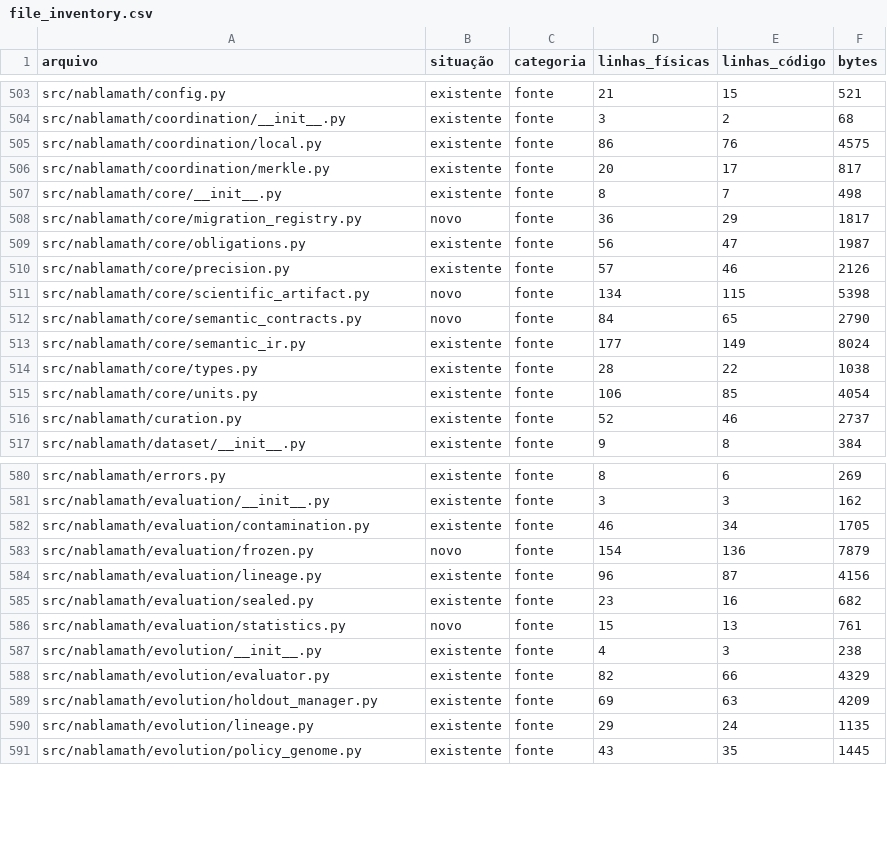
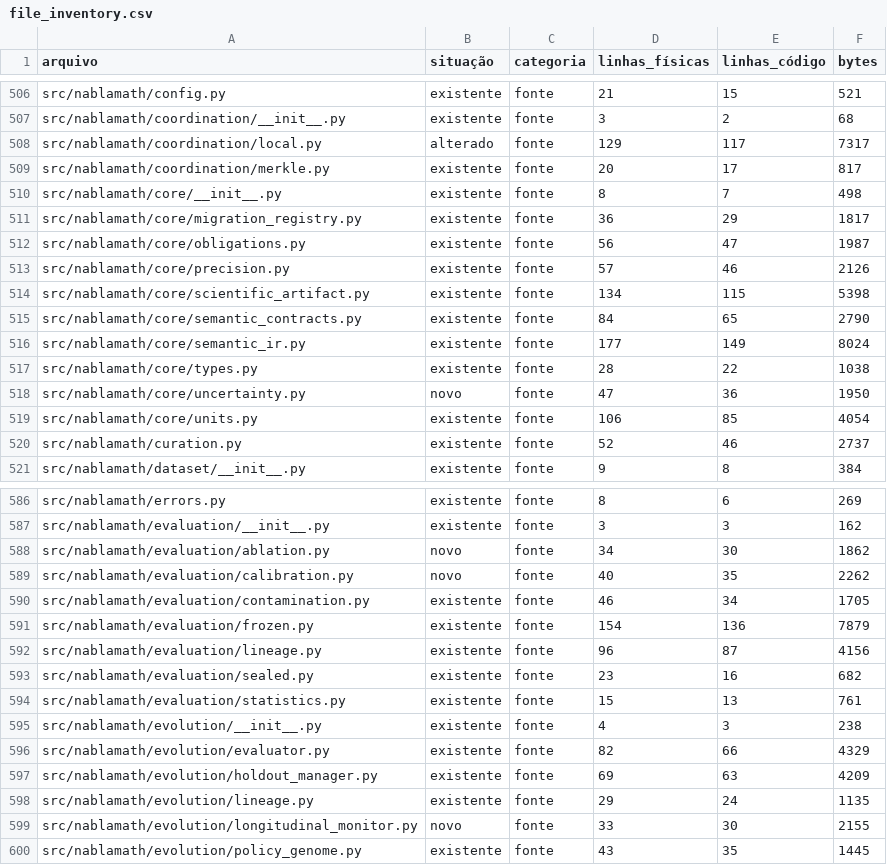
Before and after one commit to 3scud3r0/Nabla, a CSV file: docs/audits/file_inventory.csv, drawn as a sheet; only a part is shown, gaps mark what is left out; the diff covers the shown part only.

```diff
--- a/docs/audits/file_inventory.csv
+++ b/docs/audits/file_inventory.csv
@@ -504,12 +507,13 @@ src/nablamath/config.py,existente,fonte,21,15,521
 src/nablamath/coordination/__init__.py,existente,fonte,3,2,68
-src/nablamath/coordination/local.py,existente,fonte,86,76,4575
+src/nablamath/coordination/local.py,alterado,fonte,129,117,7317
 src/nablamath/coordination/merkle.py,existente,fonte,20,17,817
 src/nablamath/core/__init__.py,existente,fonte,8,7,498
-src/nablamath/core/migration_registry.py,novo,fonte,36,29,1817
+src/nablamath/core/migration_registry.py,existente,fonte,36,29,1817
 src/nablamath/core/obligations.py,existente,fonte,56,47,1987
 src/nablamath/core/precision.py,existente,fonte,57,46,2126
-src/nablamath/core/scientific_artifact.py,novo,fonte,134,115,5398
-src/nablamath/core/semantic_contracts.py,novo,fonte,84,65,2790
+src/nablamath/core/scientific_artifact.py,existente,fonte,134,115,5398
+src/nablamath/core/semantic_contracts.py,existente,fonte,84,65,2790
 src/nablamath/core/semantic_ir.py,existente,fonte,177,149,8024
 src/nablamath/core/types.py,existente,fonte,28,22,1038
+src/nablamath/core/uncertainty.py,novo,fonte,47,36,1950
 src/nablamath/core/units.py,existente,fonte,106,85,4054
@@ -581,7 +587,9 @@ src/nablamath/errors.py,existente,fonte,8,6,269
 src/nablamath/evaluation/__init__.py,existente,fonte,3,3,162
+src/nablamath/evaluation/ablation.py,novo,fonte,34,30,1862
+src/nablamath/evaluation/calibration.py,novo,fonte,40,35,2262
 src/nablamath/evaluation/contamination.py,existente,fonte,46,34,1705
-src/nablamath/evaluation/frozen.py,novo,fonte,154,136,7879
+src/nablamath/evaluation/frozen.py,existente,fonte,154,136,7879
 src/nablamath/evaluation/lineage.py,existente,fonte,96,87,4156
 src/nablamath/evaluation/sealed.py,existente,fonte,23,16,682
-src/nablamath/evaluation/statistics.py,novo,fonte,15,13,761
+src/nablamath/evaluation/statistics.py,existente,fonte,15,13,761
 src/nablamath/evolution/__init__.py,existente,fonte,4,3,238
@@ -590,2 +598,3 @@ src/nablamath/evolution/holdout_manager.py,existente,fonte,69,63,4209
 src/nablamath/evolution/lineage.py,existente,fonte,29,24,1135
+src/nablamath/evolution/longitudinal_monitor.py,novo,fonte,33,30,2155
 src/nablamath/evolution/policy_genome.py,existente,fonte,43,35,1445
```
Also changed, not shown: 18 added rows and 37 edited cells elsewhere in this file, 29 other files.
